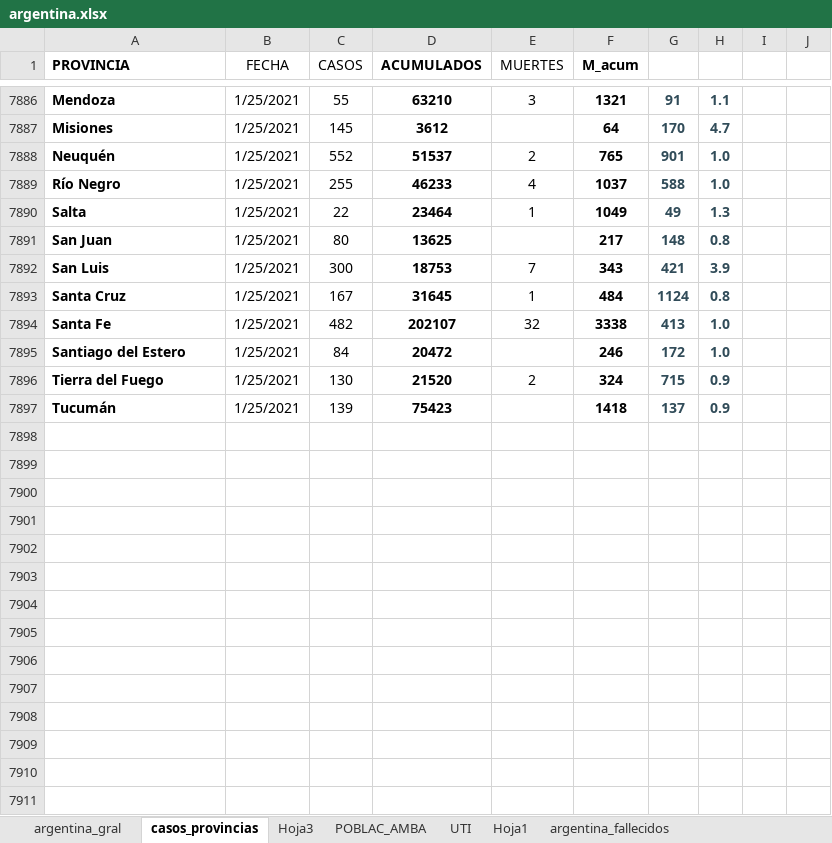
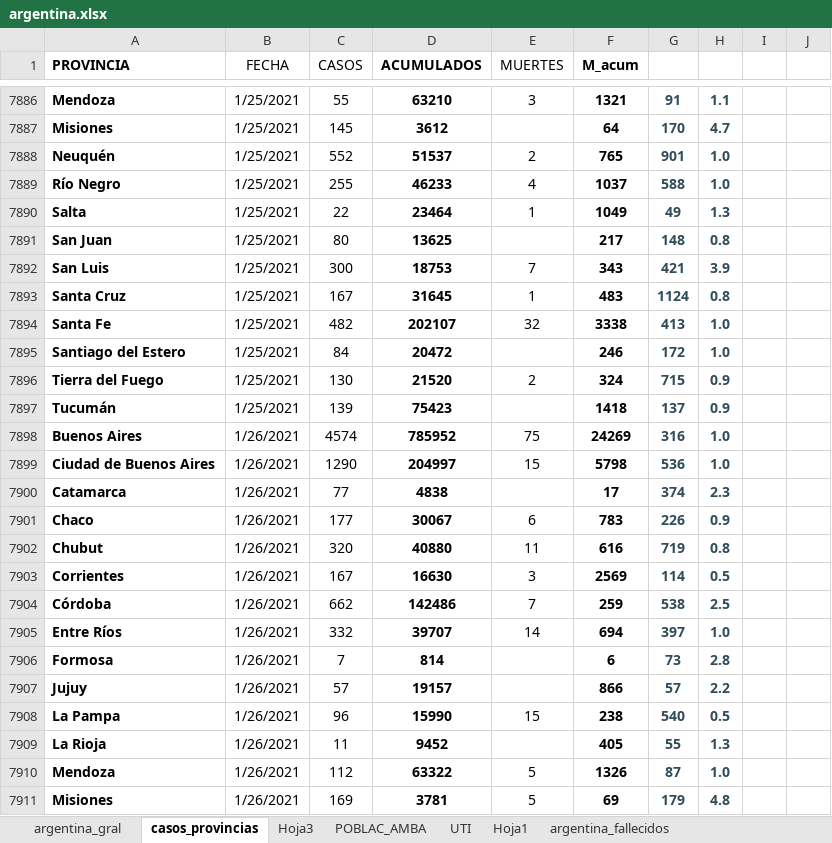
Before and after one commit to GIBD/covid, an Excel workbook: data/argentina.xlsx, sheet casos_provincias, drawn as a sheet; only a part is shown, gaps mark what is left out; values as stored, in another font and other column widths than the file's, no borders; conditional formats not drawn; the diff covers the shown part only; the diff names each change by its address in the sheet, - before the commit and + after, or states it on an @@ line.

```diff
--- a/data/argentina.xlsx (sheet casos_provincias)
+++ b/data/argentina.xlsx (sheet casos_provincias)
-F7893 (M_acum): 484
+F7893 (M_acum): 483
+row 7898: Buenos Aires | 1/26/2021 | 4574 | 785952 | 75 | 24269 | 316 | 1.0
+row 7899: Ciudad de Buenos Aires | 1/26/2021 | 1290 | 204997 | 15 | 5798 | 536 | 1.0
+row 7900: Catamarca | 1/26/2021 | 77 | 4838 |  | 17 | 374 | 2.3
+row 7901: Chaco | 1/26/2021 | 177 | 30067 | 6 | 783 | 226 | 0.9
+row 7902: Chubut | 1/26/2021 | 320 | 40880 | 11 | 616 | 719 | 0.8
+row 7903: Corrientes | 1/26/2021 | 167 | 16630 | 3 | 2569 | 114 | 0.5
+row 7904: Córdoba | 1/26/2021 | 662 | 142486 | 7 | 259 | 538 | 2.5
+row 7905: Entre Ríos | 1/26/2021 | 332 | 39707 | 14 | 694 | 397 | 1.0
+row 7906: Formosa | 1/26/2021 | 7 | 814 |  | 6 | 73 | 2.8
+row 7907: Jujuy | 1/26/2021 | 57 | 19157 |  | 866 | 57 | 2.2
+row 7908: La Pampa | 1/26/2021 | 96 | 15990 | 15 | 238 | 540 | 0.5
+row 7909: La Rioja | 1/26/2021 | 11 | 9452 |  | 405 | 55 | 1.3
+row 7910: Mendoza | 1/26/2021 | 112 | 63322 | 5 | 1326 | 87 | 1.0
+row 7911: Misiones | 1/26/2021 | 169 | 3781 | 5 | 69 | 179 | 4.8
```
Also changed, not shown: 82 added rows and 70 edited cells elsewhere in this sheet, sheet argentina_gral, sheet Hoja3, sheet Hoja1, charts or pictures, data/entre_rios_casos.xlsx, 7 other files.
